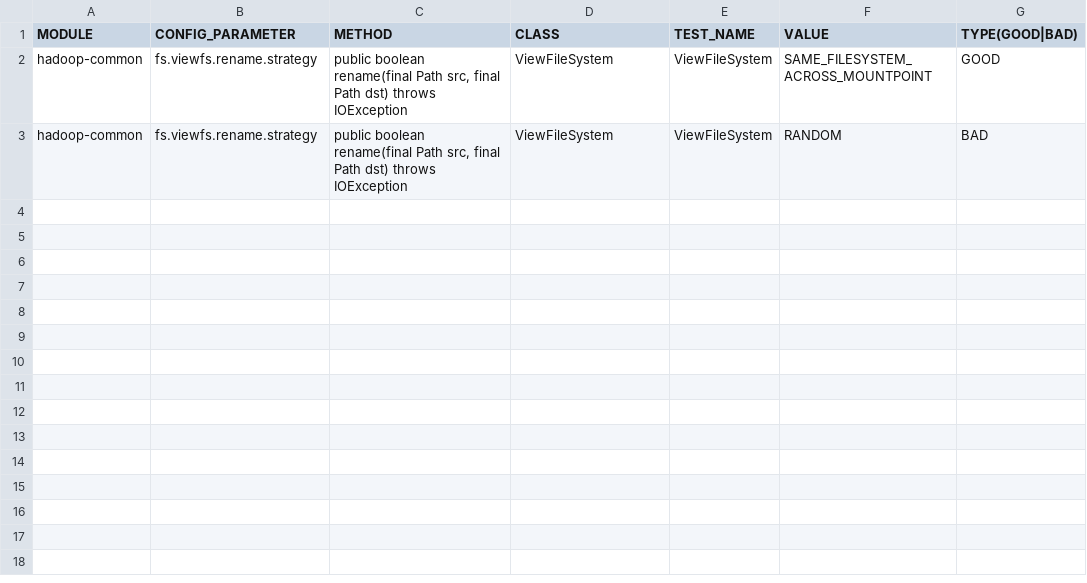
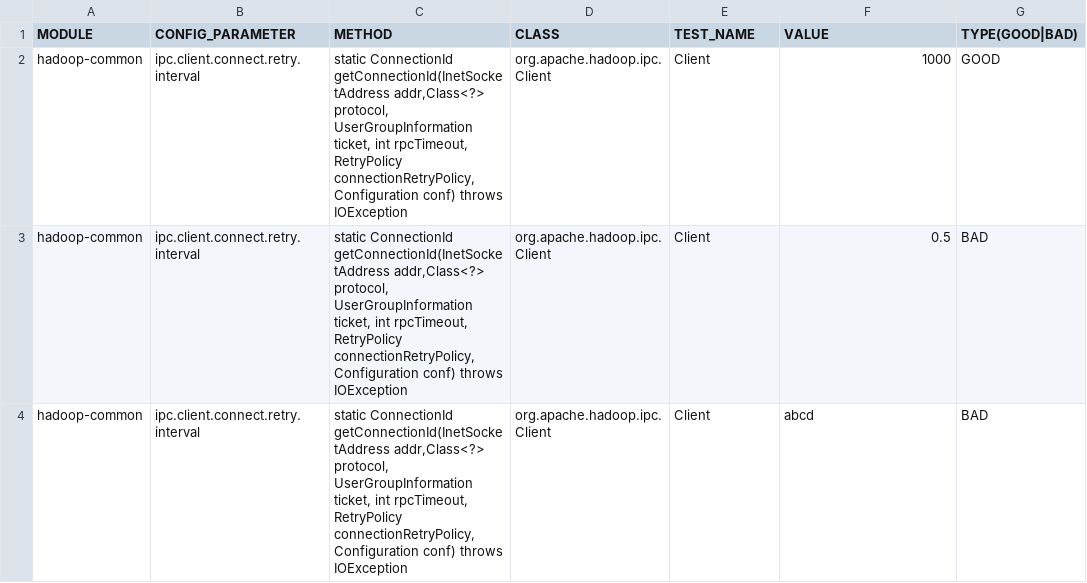
Before and after one commit to payalmantri/llm4ctest, a TSV file: payal/automated-script/parameter-configurations.tsv, drawn as a sheet.

```diff
--- a/payal/automated-script/parameter-configurations.tsv
+++ b/payal/automated-script/parameter-configurations.tsv
@@ -1,3 +1,4 @@
 MODULE	CONFIG_PARAMETER	METHOD	CLASS	TEST_NAME	VALUE	TYPE(GOOD|BAD)
-hadoop-common	fs.viewfs.rename.strategy	public boolean rename(final Path src, final Path dst) throws IOException	ViewFileSystem	ViewFileSystem	SAME_FILESYSTEM_ACROSS_MOUNTPOINT	GOOD
-hadoop-common	fs.viewfs.rename.strategy	public boolean rename(final Path src, final Path dst) throws IOException	ViewFileSystem	ViewFileSystem	RANDOM	BAD
+hadoop-common	ipc.client.connect.retry.interval	static ConnectionId getConnectionId(InetSocketAddress addr,Class<?> protocol, UserGroupInformation ticket, int rpcTimeout, RetryPolicy connectionRetryPolicy, Configuration conf) throws IOException	org.apache.hadoop.ipc.Client	Client	1000	GOOD			
+hadoop-common	ipc.client.connect.retry.interval	static ConnectionId getConnectionId(InetSocketAddress addr,Class<?> protocol, UserGroupInformation ticket, int rpcTimeout, RetryPolicy connectionRetryPolicy, Configuration conf) throws IOException	org.apache.hadoop.ipc.Client	Client	0.5	BAD			
+hadoop-common	ipc.client.connect.retry.interval	static ConnectionId getConnectionId(InetSocketAddress addr,Class<?> protocol, UserGroupInformation ticket, int rpcTimeout, RetryPolicy connectionRetryPolicy, Configuration conf) throws IOException	org.apache.hadoop.ipc.Client	Client	abcd	BAD			
```
Also changed, not shown: payal/automated-script/parameter-configurations-all.tsv, 1 other file.
